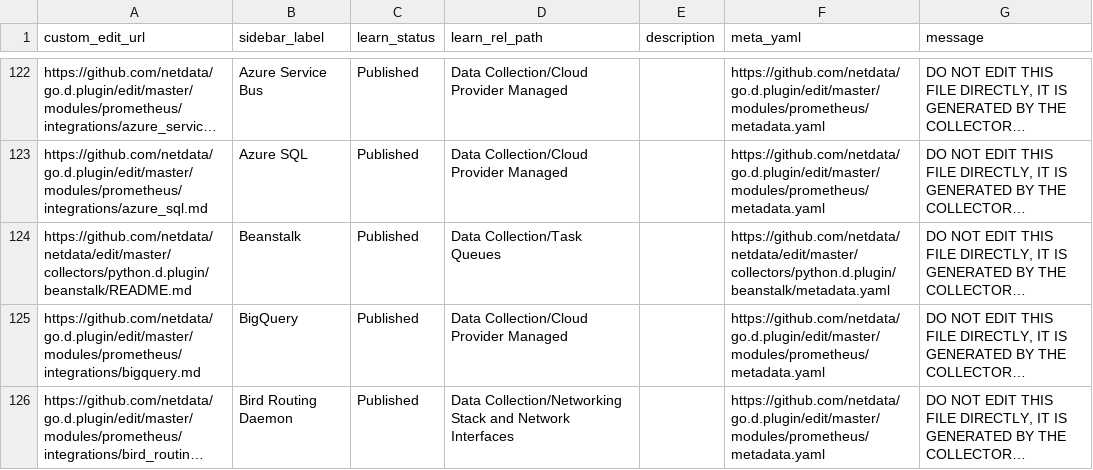
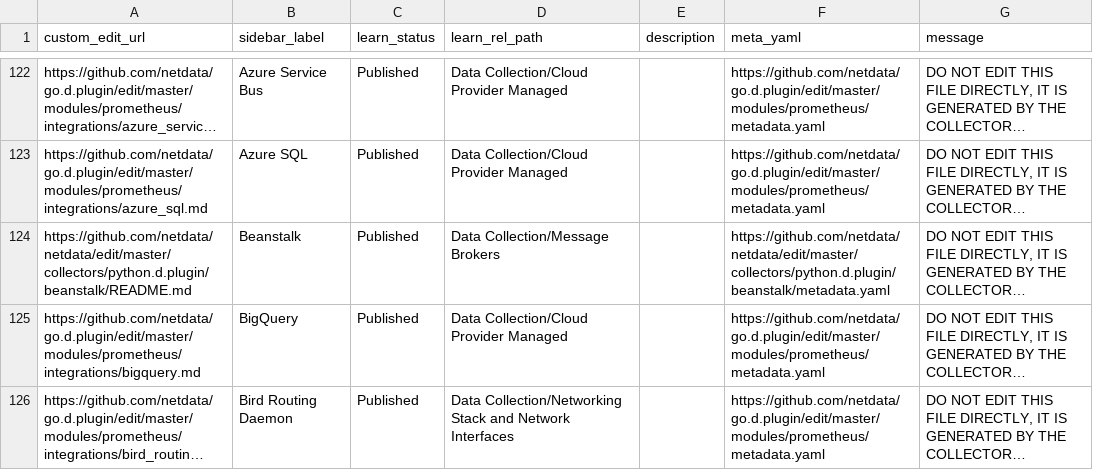
Before and after one commit to netdata/learn, a TSV file: ingest/generated_map.tsv, drawn as a sheet; only a part is shown, gaps mark what is left out; long unchanged cells end in …; the diff names each change by its address in the sheet, - before the commit and + after, or states it on an @@ line.

Commit message:
Ingest new documentation

```diff
--- a/ingest/generated_map.tsv
+++ b/ingest/generated_map.tsv
-D124 (learn_rel_path): Data Collection/Task Queues
+D124 (learn_rel_path): Data Collection/Message Brokers
```
Also changed, not shown: ingest/one_commit_back_file-dict.tsv, 6 other files.
